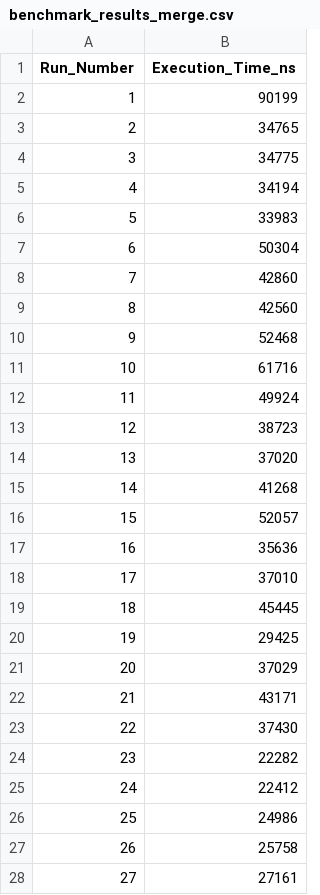
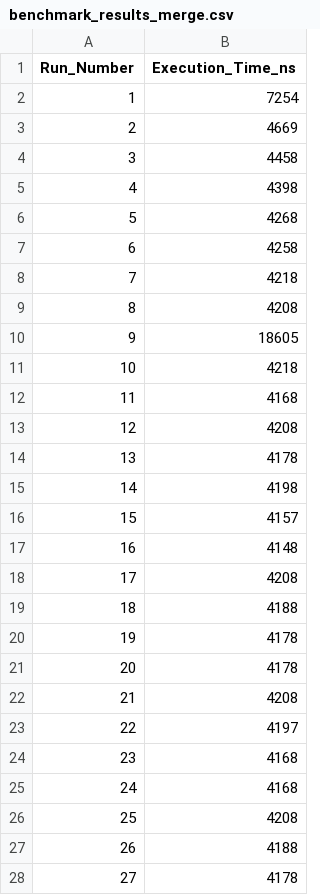
Before and after one commit to Mohamed-Abdalla-Yassen/Sorting-algorithms, a CSV file: Sorting_algo/benchmark_results_merge.csv, drawn as a sheet; only a part is shown; the diff covers the shown part only.

```diff
--- a/Sorting_algo/benchmark_results_merge.csv
+++ b/Sorting_algo/benchmark_results_merge.csv
@@ -1,28 +1,28 @@
 Run_Number,Execution_Time_ns
-1,90199
-2,34765
-3,34775
-4,34194
-5,33983
-6,50304
-7,42860
-8,42560
-9,52468
-10,61716
-11,49924
-12,38723
-13,37020
-14,41268
-15,52057
-16,35636
-17,37010
-18,45445
-19,29425
-20,37029
-21,43171
-22,37430
-23,22282
-24,22412
-25,24986
-26,25758
-27,27161
+1,7254
+2,4669
+3,4458
+4,4398
+5,4268
+6,4258
+7,4218
+8,4208
+9,18605
+10,4218
+11,4168
+12,4208
+13,4178
+14,4198
+15,4157
+16,4148
+17,4208
+18,4188
+19,4178
+20,4178
+21,4208
+22,4197
+23,4168
+24,4168
+25,4208
+26,4188
+27,4178
```
Also changed, not shown: 73 edited cells elsewhere in this file, Sorting_algo/benchmark_results.csv, Sorting_algo/benchmark_results_haep.csv, 5 other files.
